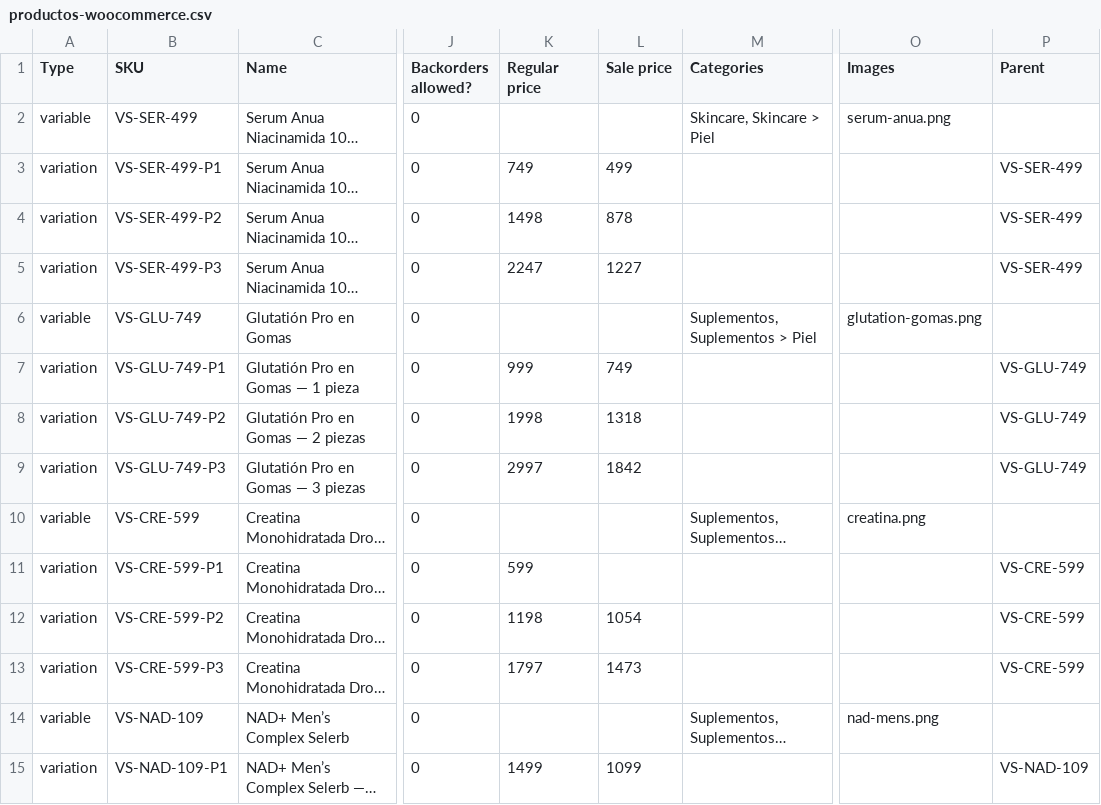
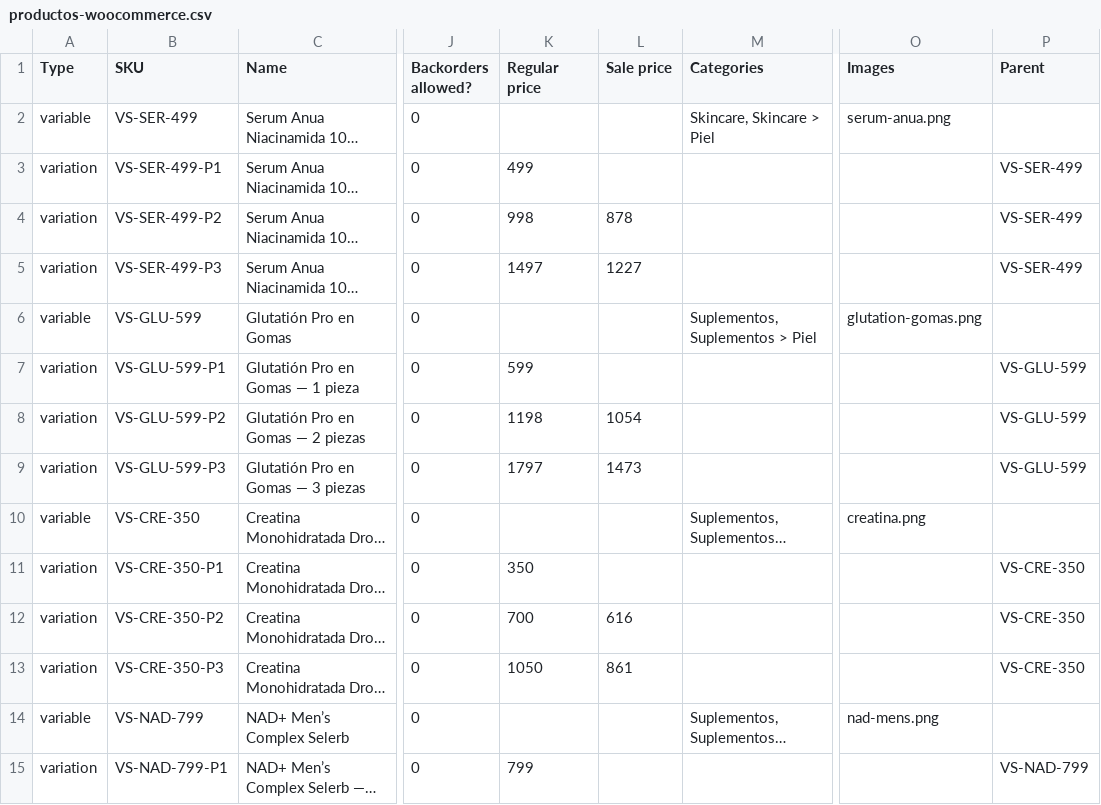
Before and after one commit to alejandro110701/vitalsuplementos, a CSV file: woocommerce/productos-woocommerce.csv, drawn as a sheet; only a part is shown, gaps mark what is left out; long unchanged cells end in …; the diff covers the shown part only; the diff names each change by its address in the sheet, - before the commit and + after, or states it on an @@ line.

```diff
--- a/woocommerce/productos-woocommerce.csv
+++ b/woocommerce/productos-woocommerce.csv
-K3 (Regular price): 749
+K3 (Regular price): 499
-L3 (Sale price): 499
+L3 (Sale price): (empty)
-K4 (Regular price): 1498
+K4 (Regular price): 998
-K5 (Regular price): 2247
+K5 (Regular price): 1497
-B6 (SKU): VS-GLU-749
+B6 (SKU): VS-GLU-599
-B7 (SKU): VS-GLU-749-P1
+B7 (SKU): VS-GLU-599-P1
-K7 (Regular price): 999
+K7 (Regular price): 599
-L7 (Sale price): 749
+L7 (Sale price): (empty)
-P7:P9 (Parent): VS-GLU-749
+P7:P9 (Parent): VS-GLU-599
-B8 (SKU): VS-GLU-749-P2
+B8 (SKU): VS-GLU-599-P2
-K8 (Regular price): 1998
+K8 (Regular price): 1198
-L8 (Sale price): 1318
+L8 (Sale price): 1054
-B9 (SKU): VS-GLU-749-P3
+B9 (SKU): VS-GLU-599-P3
-K9 (Regular price): 2997
+K9 (Regular price): 1797
-L9 (Sale price): 1842
+L9 (Sale price): 1473
-B10 (SKU): VS-CRE-599
+B10 (SKU): VS-CRE-350
-B11 (SKU): VS-CRE-599-P1
+B11 (SKU): VS-CRE-350-P1
-K11 (Regular price): 599
+K11 (Regular price): 350
-P11:P13 (Parent): VS-CRE-599
+P11:P13 (Parent): VS-CRE-350
-B12 (SKU): VS-CRE-599-P2
+B12 (SKU): VS-CRE-350-P2
-K12 (Regular price): 1198
+K12 (Regular price): 700
-L12 (Sale price): 1054
+L12 (Sale price): 616
-B13 (SKU): VS-CRE-599-P3
+B13 (SKU): VS-CRE-350-P3
-K13 (Regular price): 1797
+K13 (Regular price): 1050
-L13 (Sale price): 1473
+L13 (Sale price): 861
-B14 (SKU): VS-NAD-109
+B14 (SKU): VS-NAD-799
-B15 (SKU): VS-NAD-109-P1
+B15 (SKU): VS-NAD-799-P1
-K15 (Regular price): 1499
+K15 (Regular price): 799
-L15 (Sale price): 1099
+L15 (Sale price): (empty)
-P15 (Parent): VS-NAD-109
+P15 (Parent): VS-NAD-799
```
Also changed, not shown: 140 edited cells elsewhere in this file, 11 other files.
